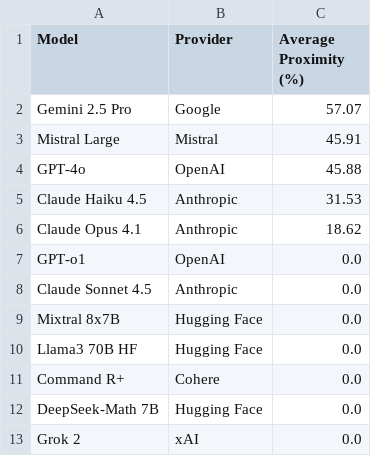
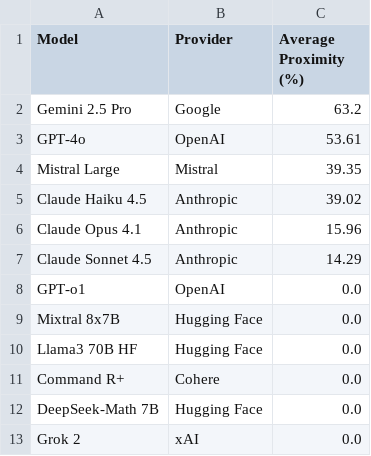
Before and after one commit to jaci-hub/divide21X, a CSV file: divide21x/leaderboards/2025-12/average_proximity.csv, drawn as a sheet.

```diff
--- a/divide21x/leaderboards/2025-12/average_proximity.csv
+++ b/divide21x/leaderboards/2025-12/average_proximity.csv
@@ -1,9 +1,9 @@
 Model,Provider,Average Proximity (%)
-Gemini 2.5 Pro,Google,57.07
-Mistral Large,Mistral,45.91
-GPT-4o,OpenAI,45.88
-Claude Haiku 4.5,Anthropic,31.53
-Claude Opus 4.1,Anthropic,18.62
+Gemini 2.5 Pro,Google,63.2
+GPT-4o,OpenAI,53.61
+Mistral Large,Mistral,39.35
+Claude Haiku 4.5,Anthropic,39.02
+Claude Opus 4.1,Anthropic,15.96
+Claude Sonnet 4.5,Anthropic,14.29
 GPT-o1,OpenAI,0.0
-Claude Sonnet 4.5,Anthropic,0.0
 Mixtral 8x7B,Hugging Face,0.0
```
Also changed, not shown: divide21x/leaderboards/2025-12/average_score.csv, 3 other files.
